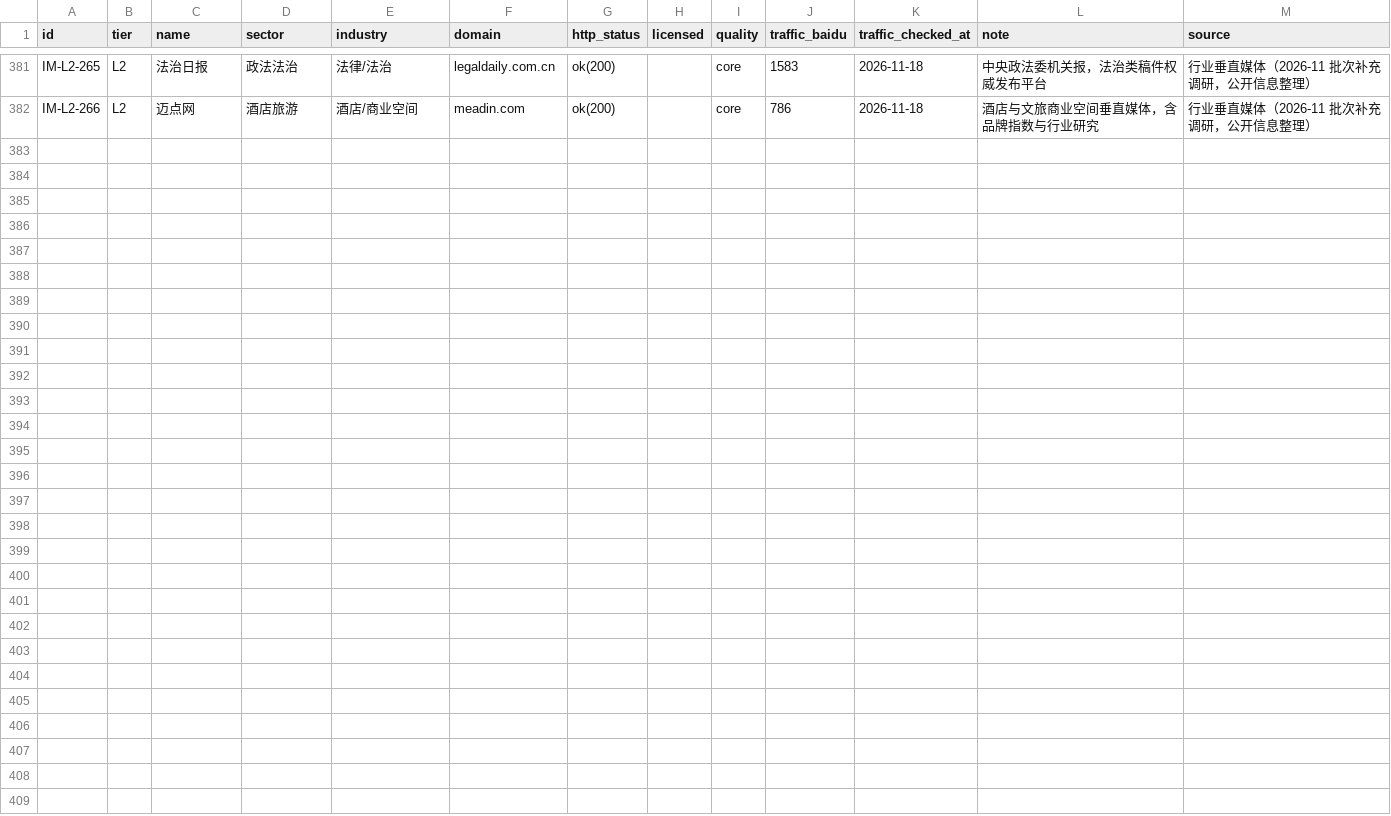
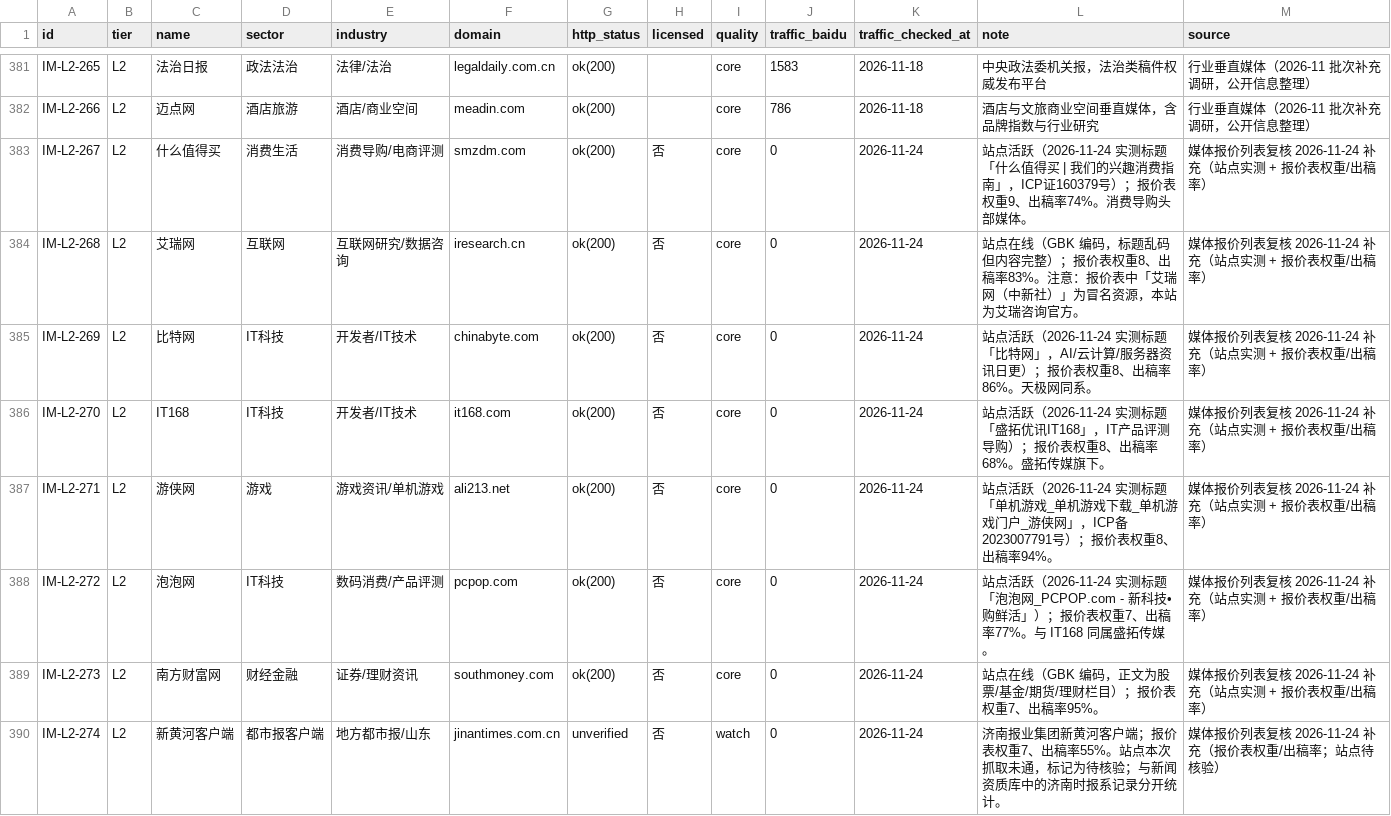
Before and after one commit to PRChannel/meitidangan-site, a CSV file: data/industry-media.csv, drawn as a sheet; only a part is shown, gaps mark what is left out.

Commit message:
补录媒体档案数据：人民网people.cn/央视网cctv.cn/顶端新闻topnews.cn 写入alt_domains（页脚许可证号实证一致）；新增8条行业媒体 IM-L2-267~273；同步域名索引

```diff
--- a/data/industry-media.csv
+++ b/data/industry-media.csv
@@ -382 +382,9 @@ IM-L2-265,L2,法治日报,政法法治,法律/法治,legaldaily.com.cn,ok(200),,
 IM-L2-266,L2,迈点网,酒店旅游,酒店/商业空间,meadin.com,ok(200),,core,786,2026-11-18,酒店与文旅商业空间垂直媒体，含品牌指数与行业研究,行业垂直媒体（2026-11 批次补充调研，公开信息整理）
+IM-L2-267,L2,什么值得买,消费生活,消费导购/电商评测,smzdm.com,ok(200),否,core,0,2026-11-24,站点活跃（2026-11-24 实测标题「什么值得买 | 我们的兴趣消费指南」，ICP证160379号）；报价表权重9、出稿率74%。消费导购头部媒体。,媒体报价列表复核 2026-11-24 补充（站点实测 + 报价表权重/出稿率）
+IM-L2-268,L2,艾瑞网,互联网,互联网研究/数据咨询,iresearch.cn,ok(200),否,core,0,2026-11-24,站点在线（GBK 编码，标题乱码但内容完整）；报价表权重8、出稿率83%。注意：报价表中「艾瑞网（中新社）」为冒名资源，本站为艾瑞咨询官方。,媒体报价列表复核 2026-11-24 补充（站点实测 + 报价表权重/出稿率）
+IM-L2-269,L2,比特网,IT科技,开发者/IT技术,chinabyte.com,ok(200),否,core,0,2026-11-24,站点活跃（2026-11-24 实测标题「比特网」，AI/云计算/服务器资讯日更）；报价表权重8、出稿率86%。天极网同系。,媒体报价列表复核 2026-11-24 补充（站点实测 + 报价表权重/出稿率）
+IM-L2-270,L2,IT168,IT科技,开发者/IT技术,it168.com,ok(200),否,core,0,2026-11-24,站点活跃（2026-11-24 实测标题「盛拓优讯IT168」，IT产品评测导购）；报价表权重8、出稿率68%。盛拓传媒旗下。,媒体报价列表复核 2026-11-24 补充（站点实测 + 报价表权重/出稿率）
+IM-L2-271,L2,游侠网,游戏,游戏资讯/单机游戏,ali213.net,ok(200),否,core,0,2026-11-24,站点活跃（2026-11-24 实测标题「单机游戏_单机游戏下载_单机游戏门户_游侠网」，ICP备2023007791号）；报价表权重8、出稿率94%。,媒体报价列表复核 2026-11-24 补充（站点实测 + 报价表权重/出稿率）
+IM-L2-272,L2,泡泡网,IT科技,数码消费/产品评测,pcpop.com,ok(200),否,core,0,2026-11-24,站点活跃（2026-11-24 实测标题「泡泡网_PCPOP.com - 新科技•购鲜活」）；报价表权重7、出稿率77%。与 IT168 同属盛拓传媒。,媒体报价列表复核 2026-11-24 补充（站点实测 + 报价表权重/出稿率）
+IM-L2-273,L2,南方财富网,财经金融,证券/理财资讯,southmoney.com,ok(200),否,core,0,2026-11-24,站点在线（GBK 编码，正文为股票/基金/期货/理财栏目）；报价表权重7、出稿率95%。,媒体报价列表复核 2026-11-24 补充（站点实测 + 报价表权重/出稿率）
+IM-L2-274,L2,新黄河客户端,都市报客户端,地方都市报/山东,jinantimes.com.cn,unverified,否,watch,0,2026-11-24,济南报业集团新黄河客户端；报价表权重7、出稿率55%。站点本次抓取未通，标记为待核验；与新闻资质库中的济南时报系记录分开统计。,媒体报价列表复核 2026-11-24 补充（报价表权重/出稿率；站点待核验）
```
Also changed, not shown: 3 other files.
